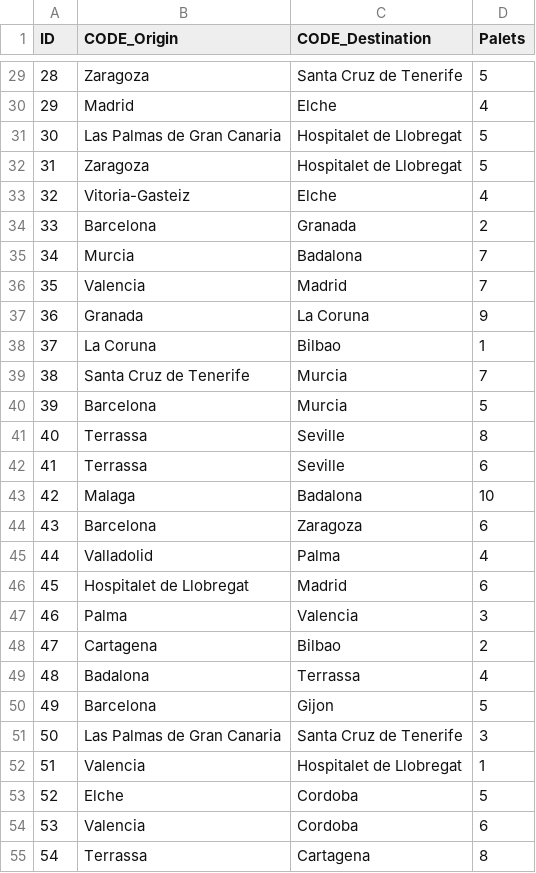
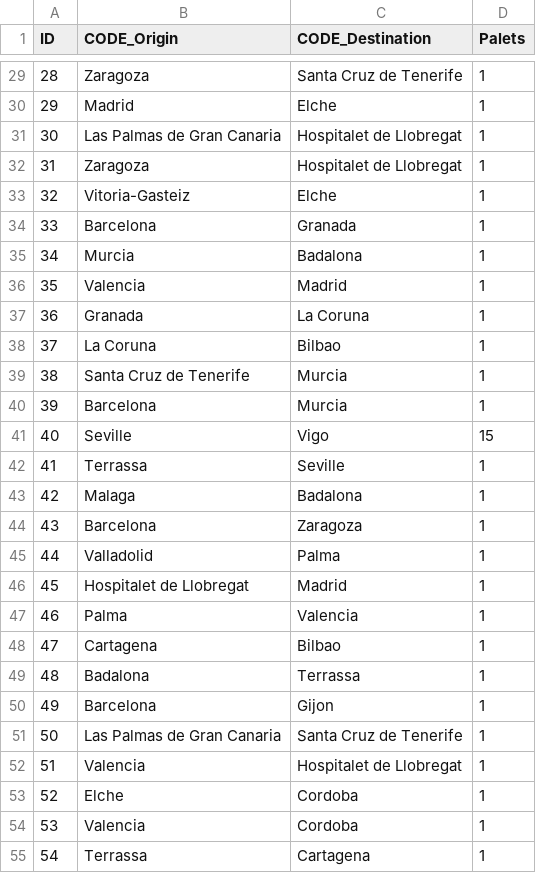
Before and after one commit to Cozokim/Tigergraph, a CSV file: CSV_entrega/df_light_100elements.csv, drawn as a sheet; only a part is shown, gaps mark what is left out; the diff covers the shown part only.

```diff
--- a/CSV_entrega/df_light_100elements.csv
+++ b/CSV_entrega/df_light_100elements.csv
@@ -29,27 +29,27 @@ ID,CODE_Origin,CODE_Destination,Palets
-28,Zaragoza,Santa Cruz de Tenerife,5
-29,Madrid,Elche,4
-30,Las Palmas de Gran Canaria,Hospitalet de Llobregat,5
-31,Zaragoza,Hospitalet de Llobregat,5
-32,Vitoria-Gasteiz,Elche,4
-33,Barcelona,Granada,2
-34,Murcia,Badalona,7
-35,Valencia,Madrid,7
-36,Granada,La Coruna,9
+28,Zaragoza,Santa Cruz de Tenerife,1
+29,Madrid,Elche,1
+30,Las Palmas de Gran Canaria,Hospitalet de Llobregat,1
+31,Zaragoza,Hospitalet de Llobregat,1
+32,Vitoria-Gasteiz,Elche,1
+33,Barcelona,Granada,1
+34,Murcia,Badalona,1
+35,Valencia,Madrid,1
+36,Granada,La Coruna,1
 37,La Coruna,Bilbao,1
-38,Santa Cruz de Tenerife,Murcia,7
-39,Barcelona,Murcia,5
-40,Terrassa,Seville,8
-41,Terrassa,Seville,6
-42,Malaga,Badalona,10
-43,Barcelona,Zaragoza,6
-44,Valladolid,Palma,4
-45,Hospitalet de Llobregat,Madrid,6
-46,Palma,Valencia,3
-47,Cartagena,Bilbao,2
-48,Badalona,Terrassa,4
-49,Barcelona,Gijon,5
-50,Las Palmas de Gran Canaria,Santa Cruz de Tenerife,3
+38,Santa Cruz de Tenerife,Murcia,1
+39,Barcelona,Murcia,1
+40,Seville,Vigo,15
+41,Terrassa,Seville,1
+42,Malaga,Badalona,1
+43,Barcelona,Zaragoza,1
+44,Valladolid,Palma,1
+45,Hospitalet de Llobregat,Madrid,1
+46,Palma,Valencia,1
+47,Cartagena,Bilbao,1
+48,Badalona,Terrassa,1
+49,Barcelona,Gijon,1
+50,Las Palmas de Gran Canaria,Santa Cruz de Tenerife,1
 51,Valencia,Hospitalet de Llobregat,1
-52,Elche,Cordoba,5
-53,Valencia,Cordoba,6
-54,Terrassa,Cartagena,8
+52,Elche,Cordoba,1
+53,Valencia,Cordoba,1
+54,Terrassa,Cartagena,1
```
Also changed, not shown: 67 edited cells elsewhere in this file, data/red_modif/25_mas_grandes_cuidades.csv, 5 other files.
